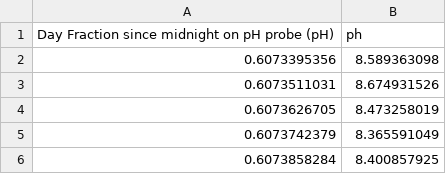
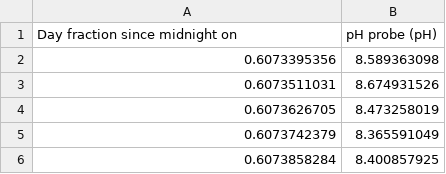
Before and after one commit to ml895/CEE4530, a TSV file: acidrain_pHdata2 - lab 2 - acid rain.tsv, drawn as a sheet; only a part is shown.

Commit message:
Update acidrain_pHdata2 - lab 2 - acid rain.tsv

```diff
--- a/acidrain_pHdata2 - lab 2 - acid rain.tsv
+++ b/acidrain_pHdata2 - lab 2 - acid rain.tsv
@@ -1,2 +1,2 @@
-Day Fraction since midnight on pH probe (pH)	ph
+Day fraction since midnight on	pH probe (pH)
 0.6073395356	8.589363098
```
